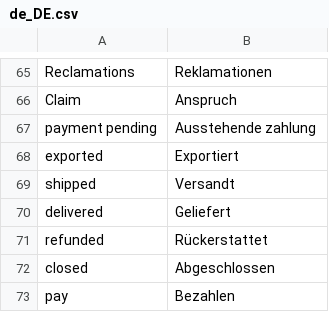
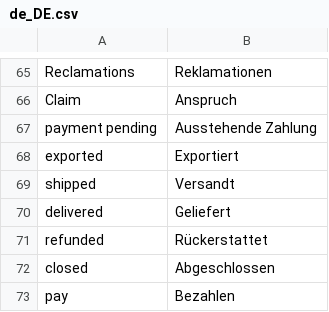
Before and after one commit to spryker/sales, a CSV file: data/translation/Zed/de_DE.csv, drawn as a sheet; only a part is shown, gaps mark what is left out.

Commit message:
CC-10062 Fixed AAR comments

```diff
--- a/data/translation/Zed/de_DE.csv
+++ b/data/translation/Zed/de_DE.csv
@@ -66,3 +66,3 @@ Reclamations,Reklamationen
 Claim,Anspruch
-"payment pending","Ausstehende zahlung"
+"payment pending","Ausstehende Zahlung"
 exported,Exportiert
```
